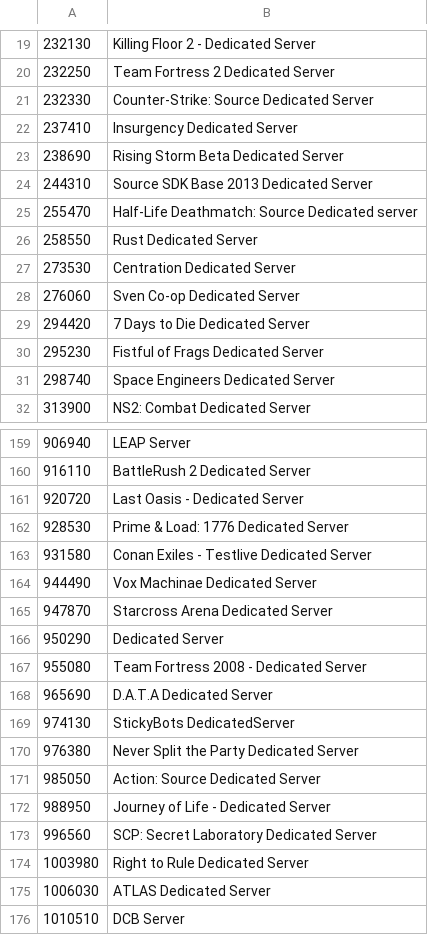
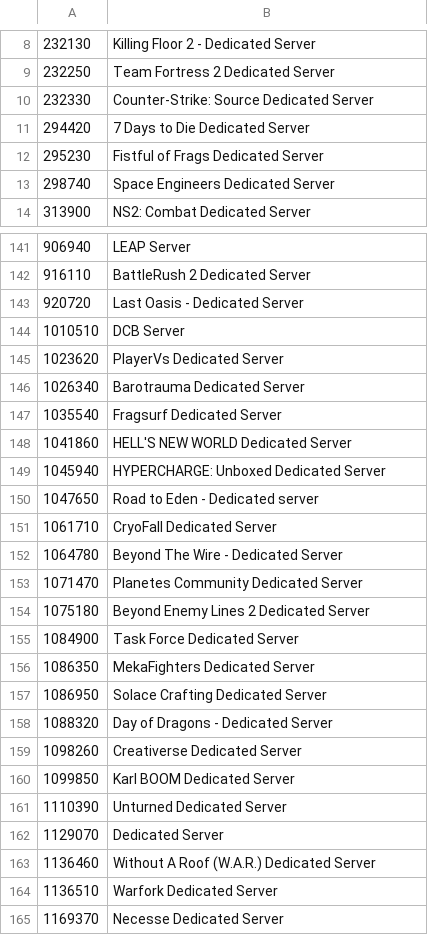
Before and after one commit to dgibbs64/SteamCMD-AppID-List-Servers, a CSV file: steamcmd_appid_servers_windows.csv, drawn as a sheet; only a part is shown, gaps mark what is left out; the shorter side is filled out with more unchanged rows; the diff covers the shown part only; the diff names each change by its address in the sheet, - before the commit and + after, or states it on an @@ line.

```diff
--- a/steamcmd_appid_servers_windows.csv
+++ b/steamcmd_appid_servers_windows.csv
-row 22: 237410 | Insurgency Dedicated Server
-row 23: 238690 | Rising Storm Beta Dedicated Server
-row 24: 244310 | Source SDK Base 2013 Dedicated Server
-row 25: 255470 | Half-Life Deathmatch: Source Dedicated server
-row 26: 258550 | Rust Dedicated Server
-row 27: 273530 | Centration Dedicated Server
-row 28: 276060 | Sven Co-op Dedicated Server
-row 162: 928530 | Prime & Load: 1776 Dedicated Server
-row 163: 931580 | Conan Exiles - Testlive Dedicated Server
-row 164: 944490 | Vox Machinae Dedicated Server
-row 165: 947870 | Starcross Arena Dedicated Server
-row 166: 950290 | Dedicated Server
-row 167: 955080 | Team Fortress 2008 - Dedicated Server
-row 168: 965690 | D.A.T.A Dedicated Server
-row 169: 974130 | StickyBots DedicatedServer
-row 170: 976380 | Never Split the Party Dedicated Server
-row 171: 985050 | Action: Source Dedicated Server
-row 172: 988950 | Journey of Life - Dedicated Server
-row 173: 996560 | SCP: Secret Laboratory Dedicated Server
-row 174: 1003980 | Right to Rule Dedicated Server
-row 175: 1006030 | ATLAS Dedicated Server
```
Also changed, not shown: 28 removed rows elsewhere in this file, steamcmd_appid_servers_linux.csv, 4 other files.
